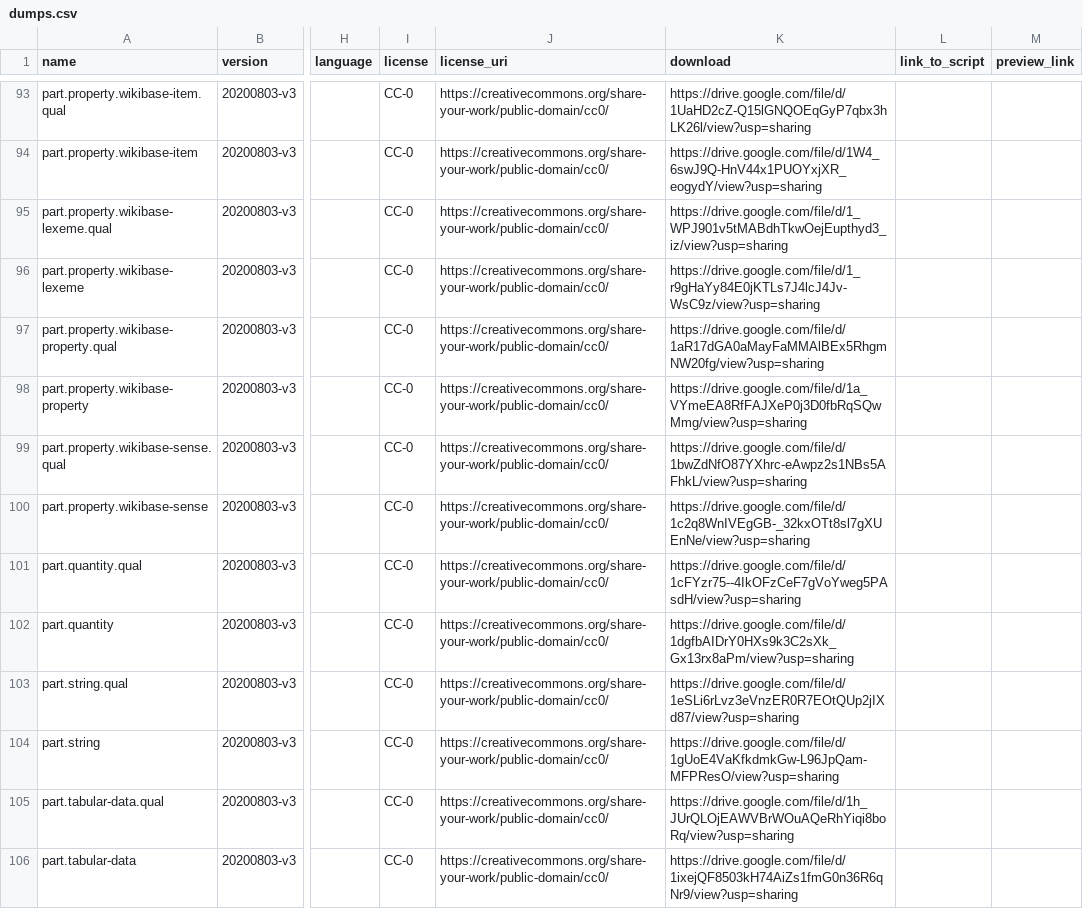
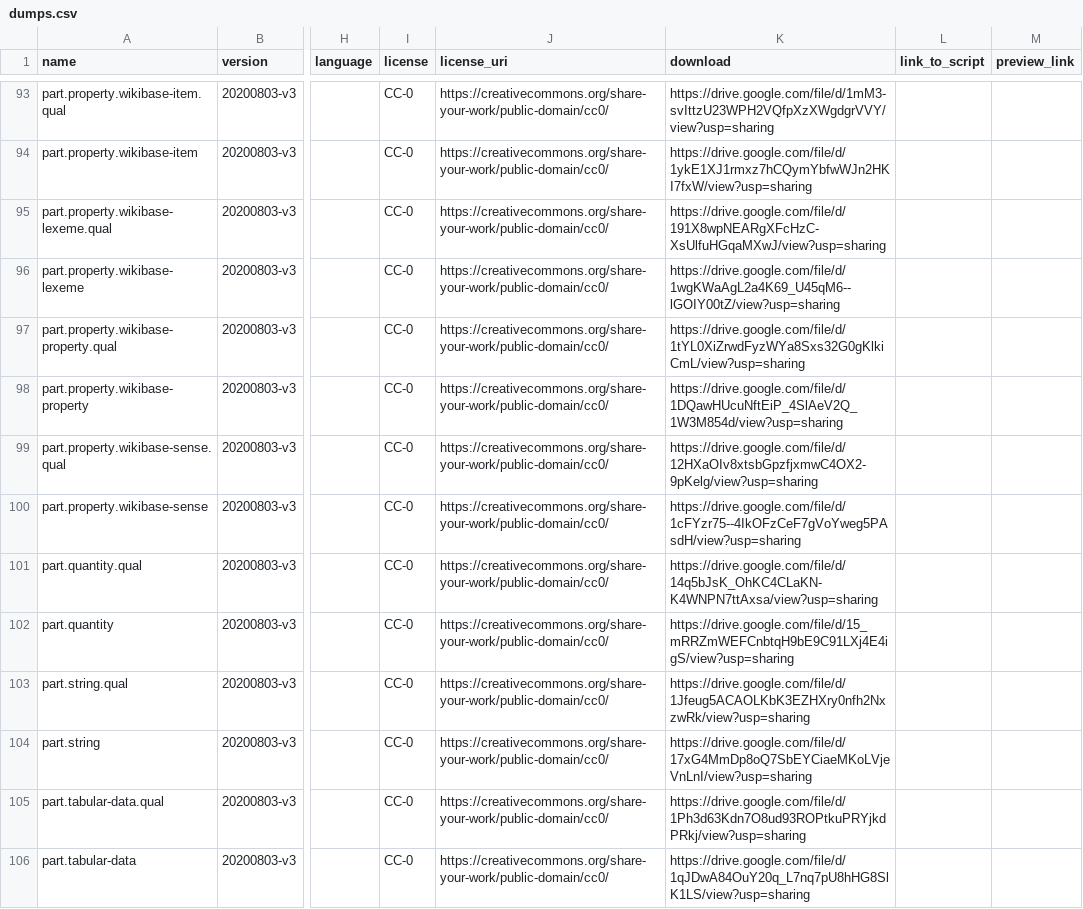
Before and after one commit to usc-isi-i2/wikidata-kgtk-releases, a CSV file: dumps.csv, drawn as a sheet; only a part is shown, gaps mark what is left out; the diff covers the shown part only; the diff names each change by its address in the sheet, - before the commit and + after, or states it on an @@ line.

Commit message:
Updating releases because google randomizes links

```diff
--- a/dumps.csv
+++ b/dumps.csv
-K93 (download): https://drive.google.com/file/d/1UaHD2cZ-Q15lGNQOEqGyP7qbx3hLK26l/view?usp=sharing
+K93 (download): https://drive.google.com/file/d/1mM3-svIttzU23WPH2VQfpXzXWgdgrVVY/view?usp=sharing
-K94 (download): https://drive.google.com/file/d/1W4_6swJ9Q-HnV44x1PUOYxjXR_eogydY/view?usp=sharing
+K94 (download): https://drive.google.com/file/d/1ykE1XJ1rmxz7hCQymYbfwWJn2HKI7fxW/view?usp=sharing
-K95 (download): https://drive.google.com/file/d/1_WPJ901v5tMABdhTkwOejEupthyd3_iz/view?usp=sharing
+K95 (download): https://drive.google.com/file/d/191X8wpNEARgXFcHzC-XsUlfuHGqaMXwJ/view?usp=sharing
-K96 (download): https://drive.google.com/file/d/1_r9gHaYy84E0jKTLs7J4lcJ4Jv-WsC9z/view?usp=sharing
+K96 (download): https://drive.google.com/file/d/1wgKWaAgL2a4K69_U45qM6--lGOIY00tZ/view?usp=sharing
-K97 (download): https://drive.google.com/file/d/1aR17dGA0aMayFaMMAlBEx5RhgmNW20fg/view?usp=sharing
+K97 (download): https://drive.google.com/file/d/1tYL0XiZrwdFyzWYa8Sxs32G0gKlkiCmL/view?usp=sharing
-K98 (download): https://drive.google.com/file/d/1a_VYmeEA8RfFAJXeP0j3D0fbRqSQwMmg/view?usp=sharing
+K98 (download): https://drive.google.com/file/d/1DQawHUcuNftEiP_4SlAeV2Q_1W3M854d/view?usp=sharing
-K99 (download): https://drive.google.com/file/d/1bwZdNfO87YXhrc-eAwpz2s1NBs5AFhkL/view?usp=sharing
+K99 (download): https://drive.google.com/file/d/12HXaOIv8xtsbGpzfjxmwC4OX2-9pKelg/view?usp=sharing
-K100 (download): https://drive.google.com/file/d/1c2q8WnIVEgGB-_32kxOTt8sl7gXUEnNe/view?usp=sharing
+K100 (download): https://drive.google.com/file/d/1cFYzr75--4IkOFzCeF7gVoYweg5PAsdH/view?usp=sharing
-K101 (download): https://drive.google.com/file/d/1cFYzr75--4IkOFzCeF7gVoYweg5PAsdH/view?usp=sharing
+K101 (download): https://drive.google.com/file/d/14q5bJsK_OhKC4CLaKN-K4WNPN7ttAxsa/view?usp=sharing
-K102 (download): https://drive.google.com/file/d/1dgfbAIDrY0HXs9k3C2sXk_Gx13rx8aPm/view?usp=sharing
+K102 (download): https://drive.google.com/file/d/15_mRRZmWEFCnbtqH9bE9C91LXj4E4igS/view?usp=sharing
-K103 (download): https://drive.google.com/file/d/1eSLi6rLvz3eVnzER0R7EOtQUp2jIXd87/view?usp=sharing
+K103 (download): https://drive.google.com/file/d/1Jfeug5ACAOLKbK3EZHXry0nfh2NxzwRk/view?usp=sharing
-K104 (download): https://drive.google.com/file/d/1gUoE4VaKfkdmkGw-L96JpQam-MFPResO/view?usp=sharing
+K104 (download): https://drive.google.com/file/d/17xG4MmDp8oQ7SbEYCiaeMKoLVjeVnLnI/view?usp=sharing
-K105 (download): https://drive.google.com/file/d/1h_JUrQLOjEAWVBrWOuAQeRhYiqi8boRq/view?usp=sharing
+K105 (download): https://drive.google.com/file/d/1Ph3d63Kdn7O8ud93ROPtkuPRYjkdPRkj/view?usp=sharing
-K106 (download): https://drive.google.com/file/d/1ixejQF8503kH74AiZs1fmG0n36R6qNr9/view?usp=sharing
+K106 (download): https://drive.google.com/file/d/1qJDwA84OuY20q_L7nq7pU8hHG8SlK1LS/view?usp=sharing
```
Also changed, not shown: 74 edited cells elsewhere in this file, 2 other files.
